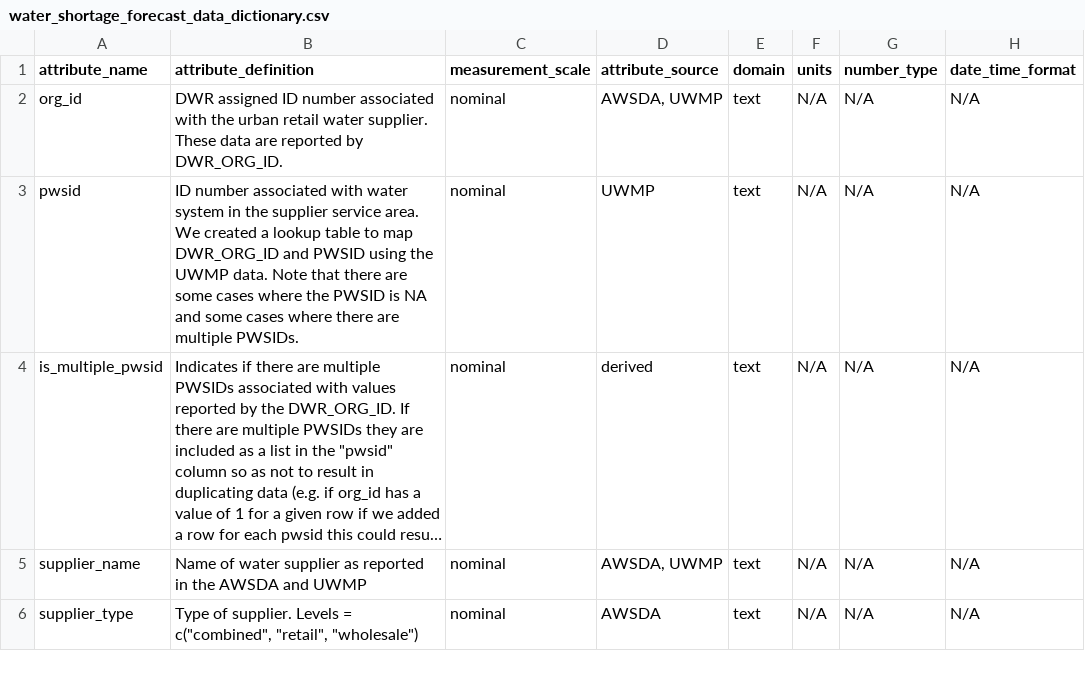
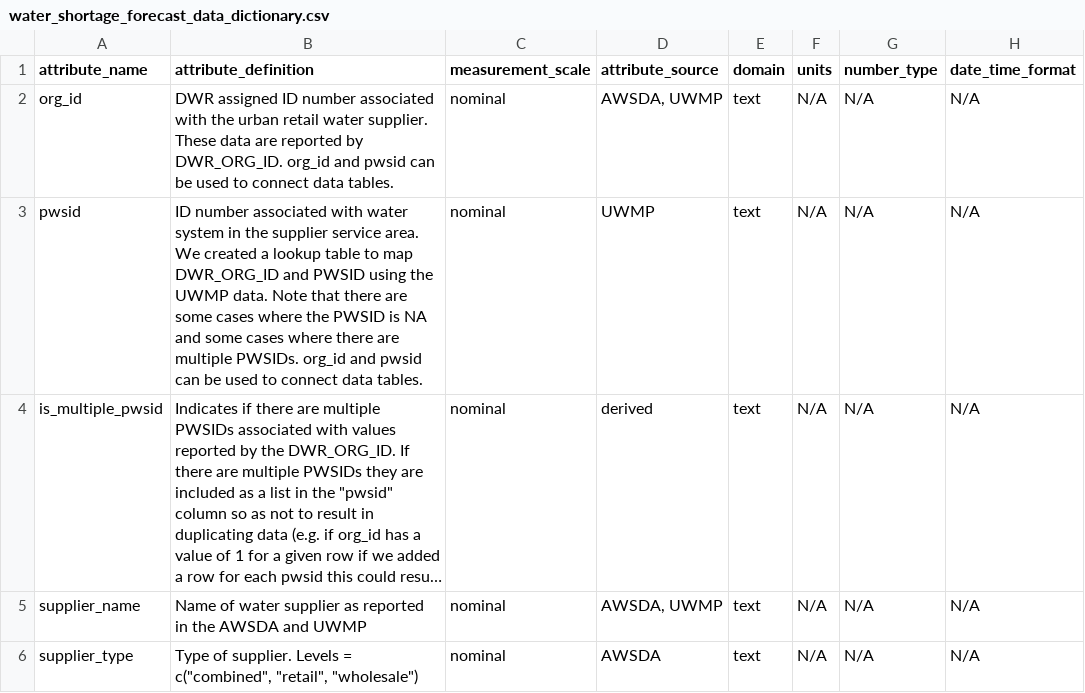
Before and after one commit to FlowWest/urban-water-drought-data, a CSV file: metadata/combined_format/water_shortage_forecast_data_dictionary.csv, drawn as a sheet; only a part is shown; long unchanged cells end in …; the diff names each change by its address in the sheet, - before the commit and + after, or states it on an @@ line.

```diff
--- a/metadata/combined_format/water_shortage_forecast_data_dictionary.csv
+++ b/metadata/combined_format/water_shortage_forecast_data_dictionary.csv
-B2 (attribute_definition): …by DWR_ORG_ID.
+B2 (attribute_definition): …by DWR_ORG_ID. org_id and pwsid can be used to connect data tables.
-B3 (attribute_definition): …multiple PWSIDs.
+B3 (attribute_definition): …multiple PWSIDs. org_id and pwsid can be used to connect data tables.
```
Also changed, not shown: metadata/actual_water_shortage_level_data_dictionary.csv, metadata/combined_format/actual_production_delivery_shortage_data_dictionary.csv, 4 other files.
